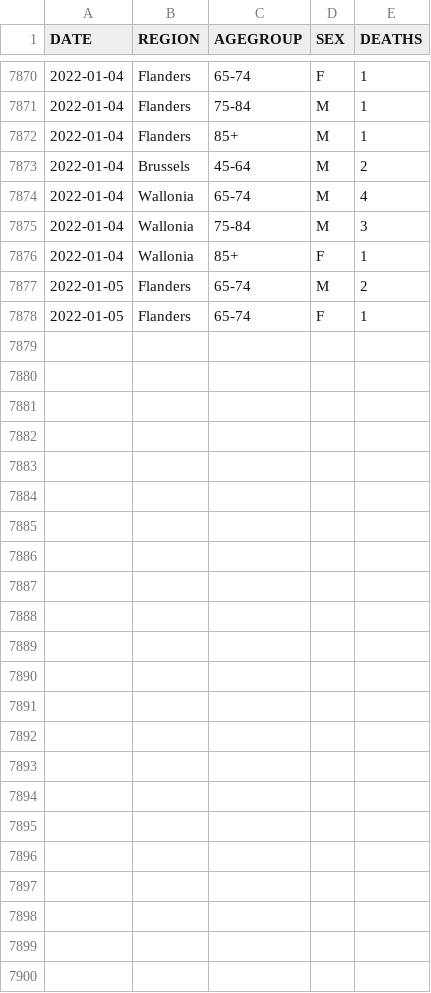
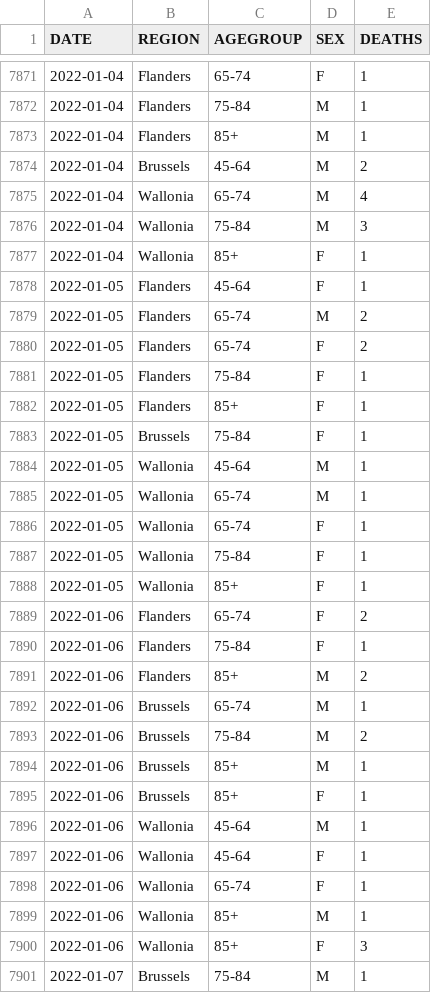
Before and after one commit to UGentBiomath/COVID19-Model, a CSV file: data/raw/sciensano/COVID19BE_MORT.csv, drawn as a sheet; only a part is shown, gaps mark what is left out; the diff covers the shown part only.

```diff
--- a/data/raw/sciensano/COVID19BE_MORT.csv
+++ b/data/raw/sciensano/COVID19BE_MORT.csv
@@ -7876,3 +7877,25 @@ DATE,REGION,AGEGROUP,SEX,DEATHS
 2022-01-04,Wallonia,85+,F,1
+2022-01-05,Flanders,45-64,F,1
 2022-01-05,Flanders,65-74,M,2
-2022-01-05,Flanders,65-74,F,1
+2022-01-05,Flanders,65-74,F,2
+2022-01-05,Flanders,75-84,F,1
+2022-01-05,Flanders,85+,F,1
+2022-01-05,Brussels,75-84,F,1
+2022-01-05,Wallonia,45-64,M,1
+2022-01-05,Wallonia,65-74,M,1
+2022-01-05,Wallonia,65-74,F,1
+2022-01-05,Wallonia,75-84,F,1
+2022-01-05,Wallonia,85+,F,1
+2022-01-06,Flanders,65-74,F,2
+2022-01-06,Flanders,75-84,F,1
+2022-01-06,Flanders,85+,M,2
+2022-01-06,Brussels,65-74,M,1
+2022-01-06,Brussels,75-84,M,2
+2022-01-06,Brussels,85+,M,1
+2022-01-06,Brussels,85+,F,1
+2022-01-06,Wallonia,45-64,M,1
+2022-01-06,Wallonia,45-64,F,1
+2022-01-06,Wallonia,65-74,F,1
+2022-01-06,Wallonia,85+,M,1
+2022-01-06,Wallonia,85+,F,3
+2022-01-07,Brussels,75-84,M,1
```
Also changed, not shown: 1 added row and 1 edited cell elsewhere in this file, data/raw/sciensano/COVID19BE_HOSP.csv.
